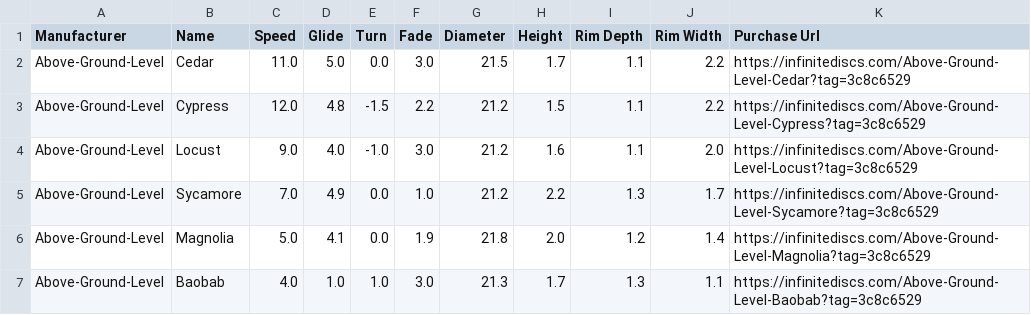
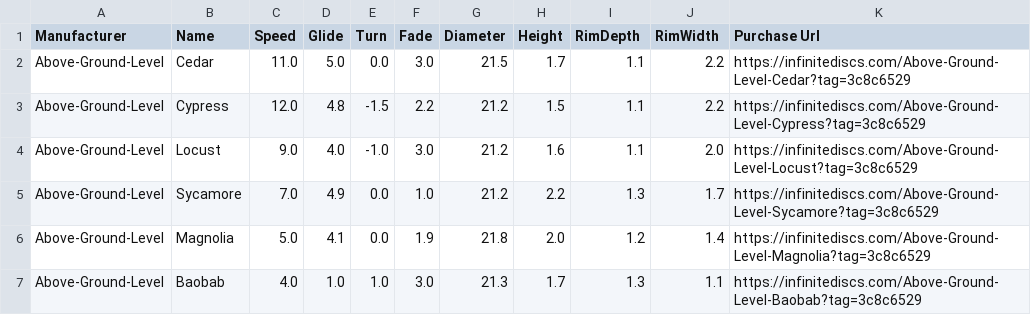
Before and after one commit to ScriptJunky/discsearcher, a CSV file: discs.csv, drawn as a sheet; only a part is shown.

Commit message:
Finally added disc dimensions.

```diff
--- a/discs.csv
+++ b/discs.csv
@@ -1,2 +1,2 @@
-Manufacturer,Name,Speed,Glide,Turn,Fade,Diameter,Height,Rim Depth,Rim Width,Purchase Url
+Manufacturer,Name,Speed,Glide,Turn,Fade,Diameter,Height,RimDepth,RimWidth,Purchase Url
 Above-Ground-Level,Cedar,11.0,5.0,0.0,3.0,21.5,1.7,1.1,2.2,https://infinitediscs.com/Above-Ground-Level-Cedar?tag=3c8c6529
```
Also changed, not shown: 2 other files.
